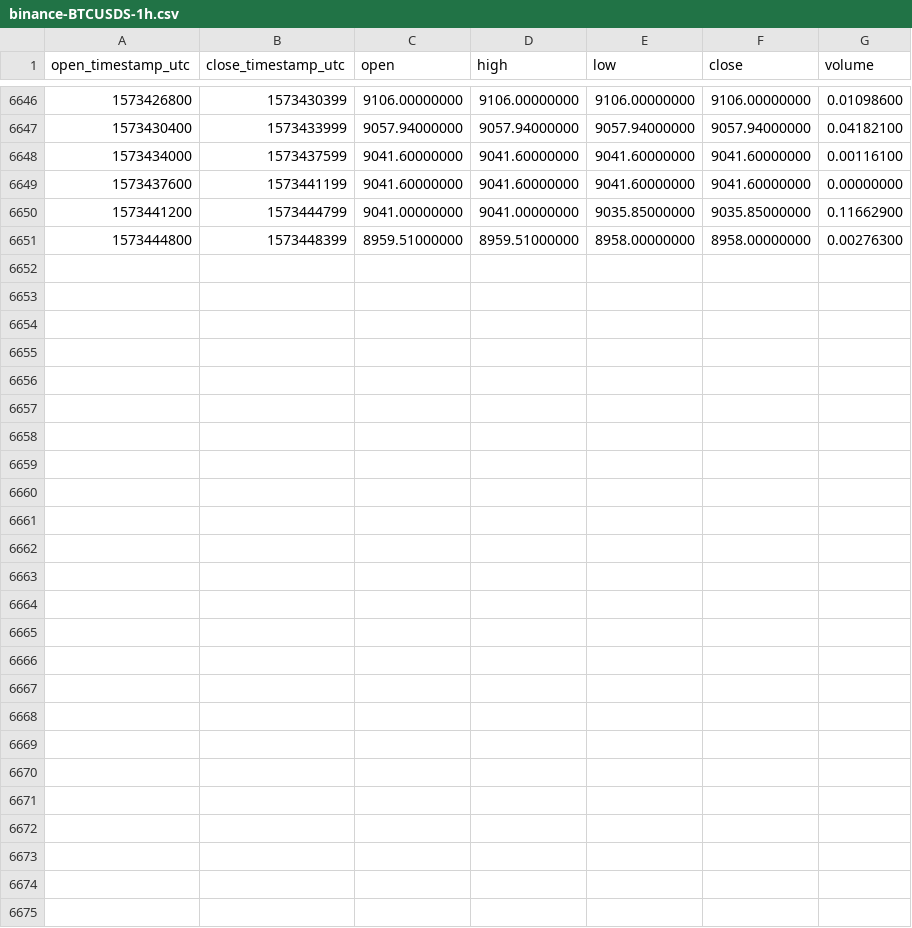
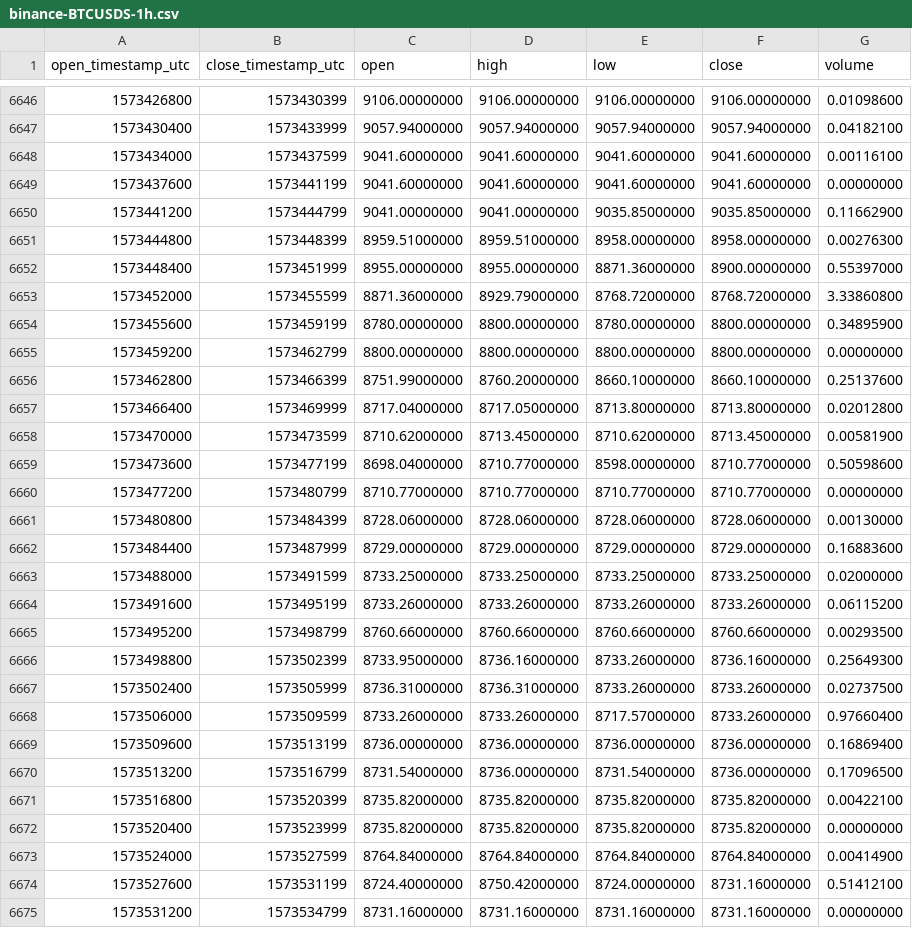
Before and after one commit to cryptobigbro/binance-BTCUSDS, a CSV file: binance-BTCUSDS-1h.csv, drawn as a sheet; only a part is shown, gaps mark what is left out; the diff names each change by its address in the sheet, - before the commit and + after, or states it on an @@ line.

Commit message:
Update OHLCV data.

```diff
--- a/binance-BTCUSDS-1h.csv
+++ b/binance-BTCUSDS-1h.csv
+row 6652: 1573448400 | 1573451999 | 8955.00000000 | 8955.00000000 | 8871.36000000 | 8900.00000000 | 0.55397000
+row 6653: 1573452000 | 1573455599 | 8871.36000000 | 8929.79000000 | 8768.72000000 | 8768.72000000 | 3.33860800
+row 6654: 1573455600 | 1573459199 | 8780.00000000 | 8800.00000000 | 8780.00000000 | 8800.00000000 | 0.34895900
+row 6655: 1573459200 | 1573462799 | 8800.00000000 | 8800.00000000 | 8800.00000000 | 8800.00000000 | 0.00000000
+row 6656: 1573462800 | 1573466399 | 8751.99000000 | 8760.20000000 | 8660.10000000 | 8660.10000000 | 0.25137600
+row 6657: 1573466400 | 1573469999 | 8717.04000000 | 8717.05000000 | 8713.80000000 | 8713.80000000 | 0.02012800
+row 6658: 1573470000 | 1573473599 | 8710.62000000 | 8713.45000000 | 8710.62000000 | 8713.45000000 | 0.00581900
+row 6659: 1573473600 | 1573477199 | 8698.04000000 | 8710.77000000 | 8598.00000000 | 8710.77000000 | 0.50598600
+row 6660: 1573477200 | 1573480799 | 8710.77000000 | 8710.77000000 | 8710.77000000 | 8710.77000000 | 0.00000000
+row 6661: 1573480800 | 1573484399 | 8728.06000000 | 8728.06000000 | 8728.06000000 | 8728.06000000 | 0.00130000
+row 6662: 1573484400 | 1573487999 | 8729.00000000 | 8729.00000000 | 8729.00000000 | 8729.00000000 | 0.16883600
+row 6663: 1573488000 | 1573491599 | 8733.25000000 | 8733.25000000 | 8733.25000000 | 8733.25000000 | 0.02000000
+row 6664: 1573491600 | 1573495199 | 8733.26000000 | 8733.26000000 | 8733.26000000 | 8733.26000000 | 0.06115200
+row 6665: 1573495200 | 1573498799 | 8760.66000000 | 8760.66000000 | 8760.66000000 | 8760.66000000 | 0.00293500
+row 6666: 1573498800 | 1573502399 | 8733.95000000 | 8736.16000000 | 8733.26000000 | 8736.16000000 | 0.25649300
+row 6667: 1573502400 | 1573505999 | 8736.31000000 | 8736.31000000 | 8733.26000000 | 8733.26000000 | 0.02737500
+row 6668: 1573506000 | 1573509599 | 8733.26000000 | 8733.26000000 | 8717.57000000 | 8733.26000000 | 0.97660400
+row 6669: 1573509600 | 1573513199 | 8736.00000000 | 8736.00000000 | 8736.00000000 | 8736.00000000 | 0.16869400
+row 6670: 1573513200 | 1573516799 | 8731.54000000 | 8736.00000000 | 8731.54000000 | 8736.00000000 | 0.17096500
+row 6671: 1573516800 | 1573520399 | 8735.82000000 | 8735.82000000 | 8735.82000000 | 8735.82000000 | 0.00422100
+row 6672: 1573520400 | 1573523999 | 8735.82000000 | 8735.82000000 | 8735.82000000 | 8735.82000000 | 0.00000000
+row 6673: 1573524000 | 1573527599 | 8764.84000000 | 8764.84000000 | 8764.84000000 | 8764.84000000 | 0.00414900
+row 6674: 1573527600 | 1573531199 | 8724.40000000 | 8750.42000000 | 8724.00000000 | 8731.16000000 | 0.51412100
+row 6675: 1573531200 | 1573534799 | 8731.16000000 | 8731.16000000 | 8731.16000000 | 8731.16000000 | 0.00000000
```
Also changed, not shown: binance-BTCUSDS-1d.csv.
